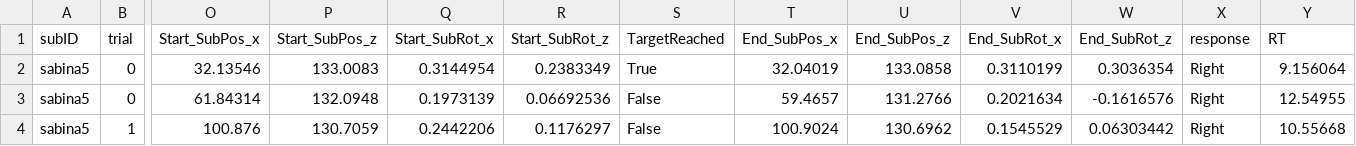
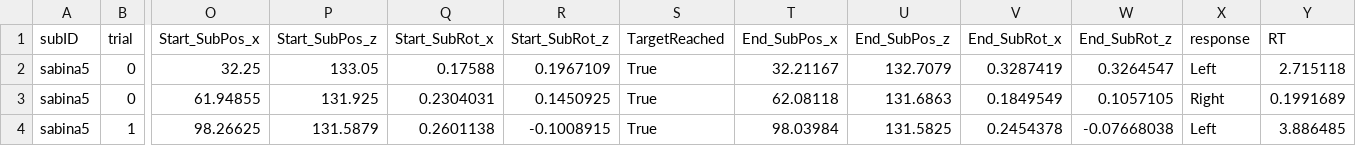
Before and after one commit to SabinaSrokova/Viewpoint_task_VR, a CSV file: editor-data/sabina5.csv, drawn as a sheet; only a part is shown, gaps mark what is left out; the diff covers the shown part only; the diff names each change by its address in the sheet, - before the commit and + after, or states it on an @@ line.

```diff
--- a/editor-data/sabina5.csv
+++ b/editor-data/sabina5.csv
-O2 (Start_SubPos_x): 32.13546
+O2 (Start_SubPos_x): 32.25
-P2 (Start_SubPos_z): 133.0083
+P2 (Start_SubPos_z): 133.05
-Q2 (Start_SubRot_x): 0.3144954
+Q2 (Start_SubRot_x): 0.17588
-R2 (Start_SubRot_z): 0.2383349
+R2 (Start_SubRot_z): 0.1967109
-T2 (End_SubPos_x): 32.04019
+T2 (End_SubPos_x): 32.21167
-U2 (End_SubPos_z): 133.0858
+U2 (End_SubPos_z): 132.7079
-V2 (End_SubRot_x): 0.3110199
+V2 (End_SubRot_x): 0.3287419
-W2 (End_SubRot_z): 0.3036354
+W2 (End_SubRot_z): 0.3264547
-X2 (response): Right
+X2 (response): Left
-Y2 (RT): 9.156064
+Y2 (RT): 2.715118
-O3 (Start_SubPos_x): 61.84314
+O3 (Start_SubPos_x): 61.94855
-P3 (Start_SubPos_z): 132.0948
+P3 (Start_SubPos_z): 131.925
-Q3 (Start_SubRot_x): 0.1973139
+Q3 (Start_SubRot_x): 0.2304031
-R3 (Start_SubRot_z): 0.06692536
+R3 (Start_SubRot_z): 0.1450925
-S3:S4 (TargetReached): False
+S3:S4 (TargetReached): True
-T3 (End_SubPos_x): 59.4657
+T3 (End_SubPos_x): 62.08118
-U3 (End_SubPos_z): 131.2766
+U3 (End_SubPos_z): 131.6863
-V3 (End_SubRot_x): 0.2021634
+V3 (End_SubRot_x): 0.1849549
-W3 (End_SubRot_z): -0.1616576
+W3 (End_SubRot_z): 0.1057105
-Y3 (RT): 12.54955
+Y3 (RT): 0.1991689
-O4 (Start_SubPos_x): 100.876
+O4 (Start_SubPos_x): 98.26625
-P4 (Start_SubPos_z): 130.7059
+P4 (Start_SubPos_z): 131.5879
-Q4 (Start_SubRot_x): 0.2442206
+Q4 (Start_SubRot_x): 0.2601138
-R4 (Start_SubRot_z): 0.1176297
+R4 (Start_SubRot_z): -0.1008915
-T4 (End_SubPos_x): 100.9024
+T4 (End_SubPos_x): 98.03984
-U4 (End_SubPos_z): 130.6962
+U4 (End_SubPos_z): 131.5825
-V4 (End_SubRot_x): 0.1545529
+V4 (End_SubRot_x): 0.2454378
-W4 (End_SubRot_z): 0.06303442
+W4 (End_SubRot_z): -0.07668038
-X4 (response): Right
+X4 (response): Left
-Y4 (RT): 10.55668
+Y4 (RT): 3.886485
```
Also changed, not shown: 69 edited cells elsewhere in this file, Output/sub-sabina5_task-TASK_ViewpointTask_behav.csv, stimlist_practice.csv, 23 other files.
